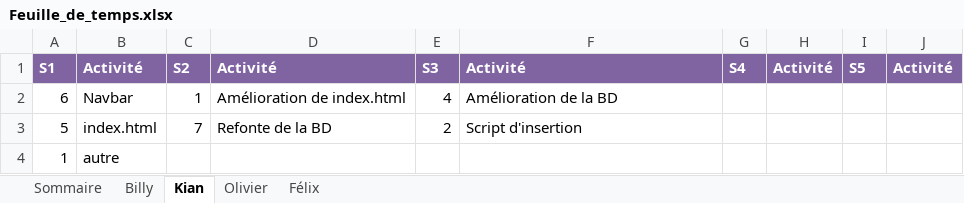
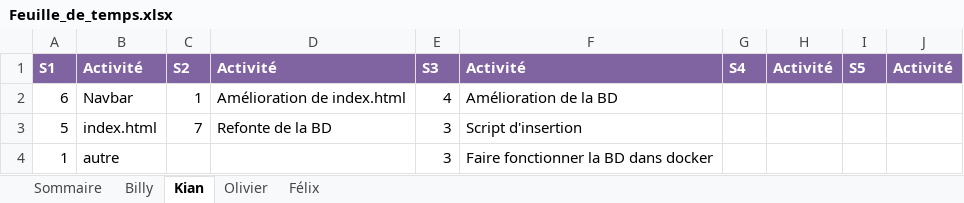
Before and after one commit to Atajin/NovaGo, an Excel workbook: Documents/Feuille_de_temps.xlsx, sheet Kian, drawn as a sheet; values as stored, in another font and other column widths than the file's, no borders; the diff names each change by its address in the sheet, - before the commit and + after, or states it on an @@ line.

Commit message:
Ajout de plusieurs documents

```diff
--- a/Documents/Feuille_de_temps.xlsx (sheet Kian)
+++ b/Documents/Feuille_de_temps.xlsx (sheet Kian)
-E3: 2
+E3: 3
-E4: (empty)
+E4: 3
-F4: (empty)
+F4: Faire fonctionner la BD dans docker
```
Also changed, not shown: 3 other files.
